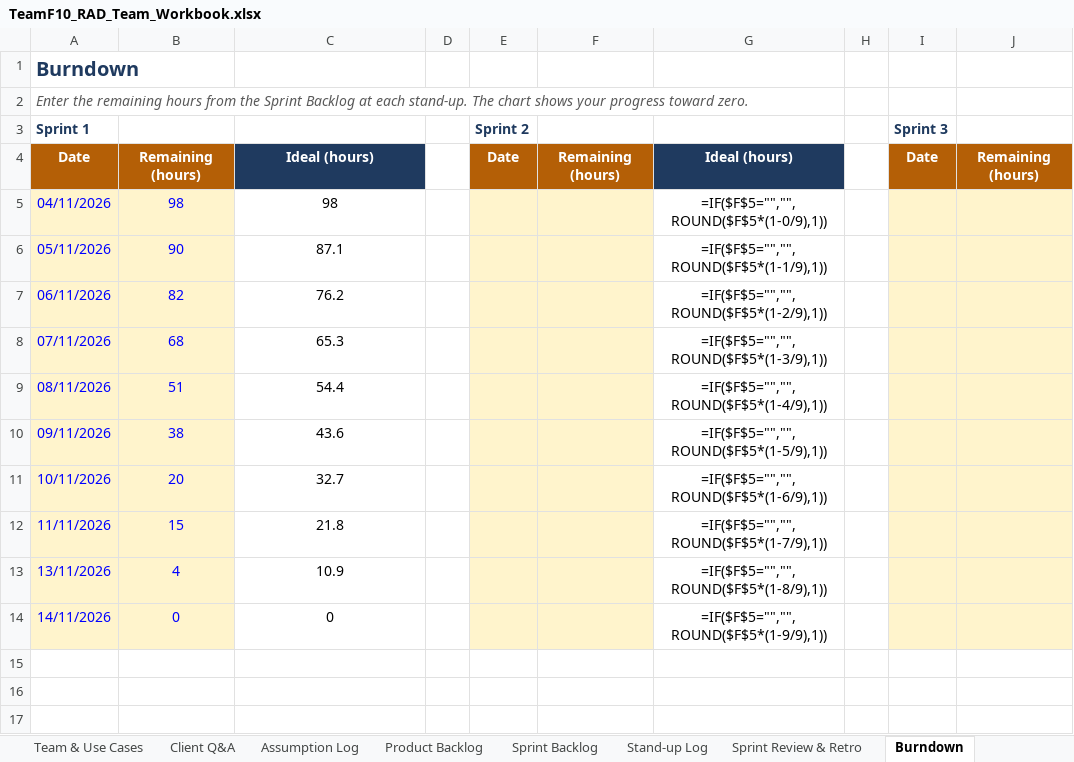
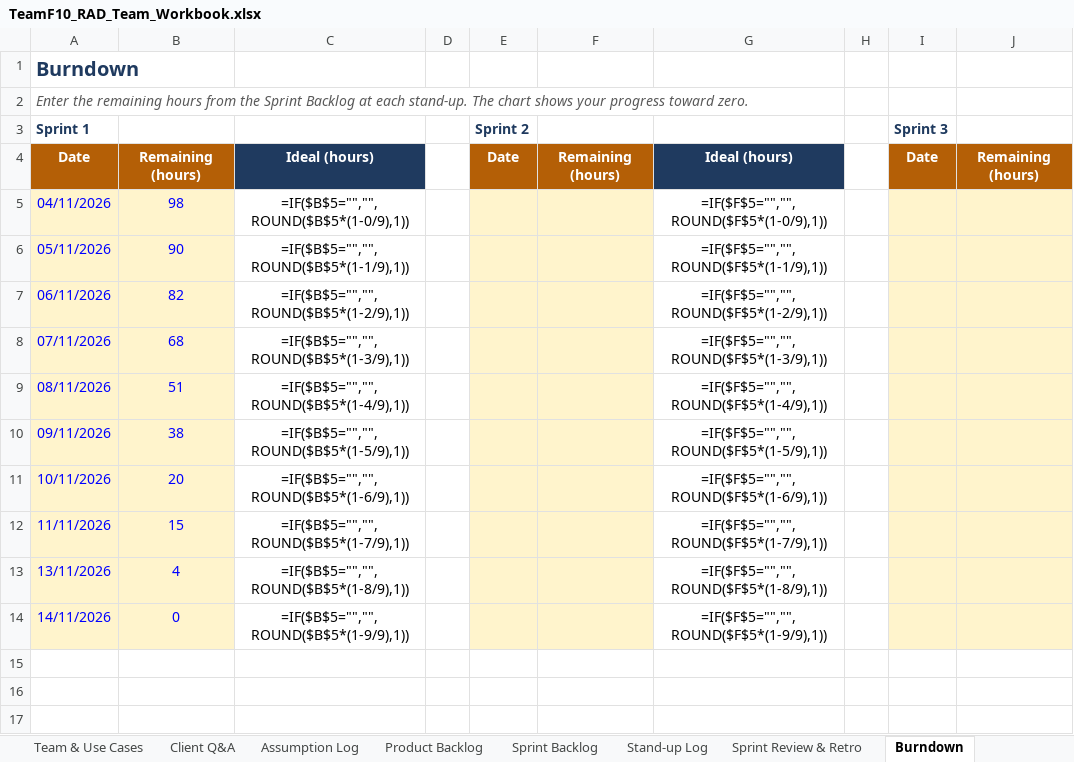
Before and after one commit to DoQuocTrung06/SaigonBite-RAD-TeamF10, an Excel workbook: Part_2/TeamF10_RAD_Team_Workbook.xlsx, sheet Burndown, drawn as a sheet; only a part is shown; values as stored, in another font and other column widths than the file's, no borders; formulas without a stored value are shown as written; charts and pictures not drawn; the diff names each change by its address in the sheet, - before the commit and + after, or states it on an @@ line.

```diff
--- a/Part_2/TeamF10_RAD_Team_Workbook.xlsx (sheet Burndown)
+++ b/Part_2/TeamF10_RAD_Team_Workbook.xlsx (sheet Burndown)
-C5: 98
+C5: =IF($B$5="","",ROUND($B$5*(1-0/9),1))
-C6: 87.1
+C6: =IF($B$5="","",ROUND($B$5*(1-1/9),1))
-C7: 76.2
+C7: =IF($B$5="","",ROUND($B$5*(1-2/9),1))
-C8: 65.3
+C8: =IF($B$5="","",ROUND($B$5*(1-3/9),1))
-C9: 54.4
+C9: =IF($B$5="","",ROUND($B$5*(1-4/9),1))
-C10: 43.6
+C10: =IF($B$5="","",ROUND($B$5*(1-5/9),1))
-C11: 32.7
+C11: =IF($B$5="","",ROUND($B$5*(1-6/9),1))
-C12: 21.8
+C12: =IF($B$5="","",ROUND($B$5*(1-7/9),1))
-C13: 10.9
+C13: =IF($B$5="","",ROUND($B$5*(1-8/9),1))
-C14: 0
+C14: =IF($B$5="","",ROUND($B$5*(1-9/9),1))
```
Also changed, not shown: sheet Requirements List, sheet Test Cases, sheet Product Backlog, sheet Team & Use Cases, sheet CRUD Check, sheet Backlog & Risks, 3 more sheets, charts or pictures, 26 other files.
